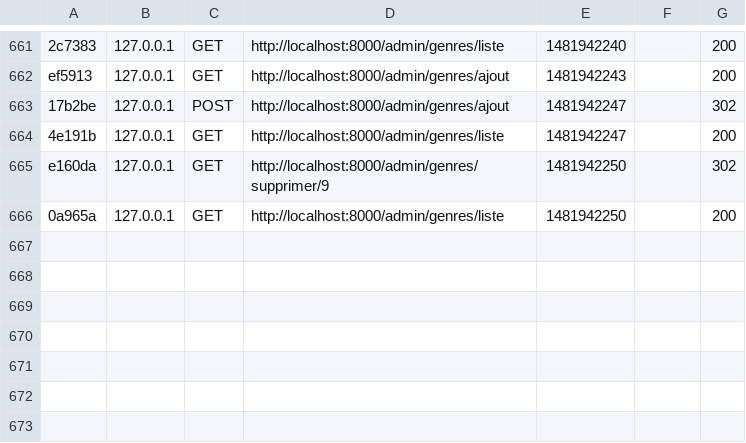
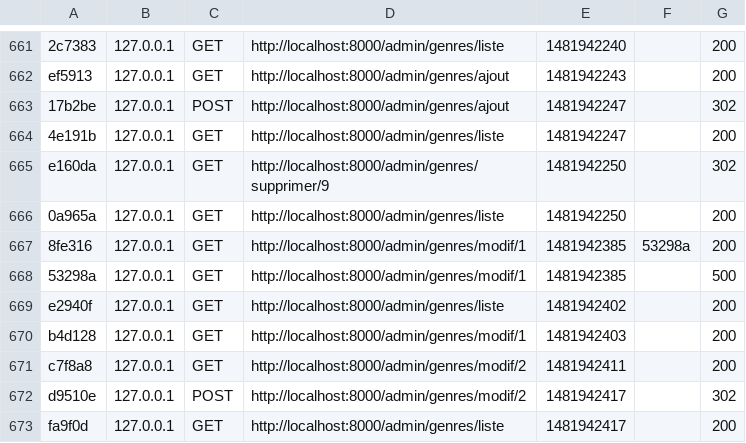
Before and after one commit to devschooler/Symfony-project, a CSV file: var/cache/dev/profiler/index.csv, drawn as a sheet; only a part is shown, gaps mark what is left out; the diff names each change by its address in the sheet, - before the commit and + after, or states it on an @@ line.

Commit message:
modification des genres fonctionneles dans admin

```diff
--- a/var/cache/dev/profiler/index.csv
+++ b/var/cache/dev/profiler/index.csv
+row 667: 8fe316 | 127.0.0.1 | GET | http://localhost:8000/admin/genres/modif/1 | 1481942385 | 53298a | 200
+row 668: 53298a | 127.0.0.1 | GET | http://localhost:8000/admin/genres/modif/1 | 1481942385 |  | 500
+row 669: e2940f | 127.0.0.1 | GET | http://localhost:8000/admin/genres/liste | 1481942402 |  | 200
+row 670: b4d128 | 127.0.0.1 | GET | http://localhost:8000/admin/genres/modif/1 | 1481942403 |  | 200
+row 671: c7f8a8 | 127.0.0.1 | GET | http://localhost:8000/admin/genres/modif/2 | 1481942411 |  | 200
+row 672: d9510e | 127.0.0.1 | POST | http://localhost:8000/admin/genres/modif/2 | 1481942417 |  | 302
+row 673: fa9f0d | 127.0.0.1 | GET | http://localhost:8000/admin/genres/liste | 1481942417 |  | 200
```
Also changed, not shown: 20 other files.
